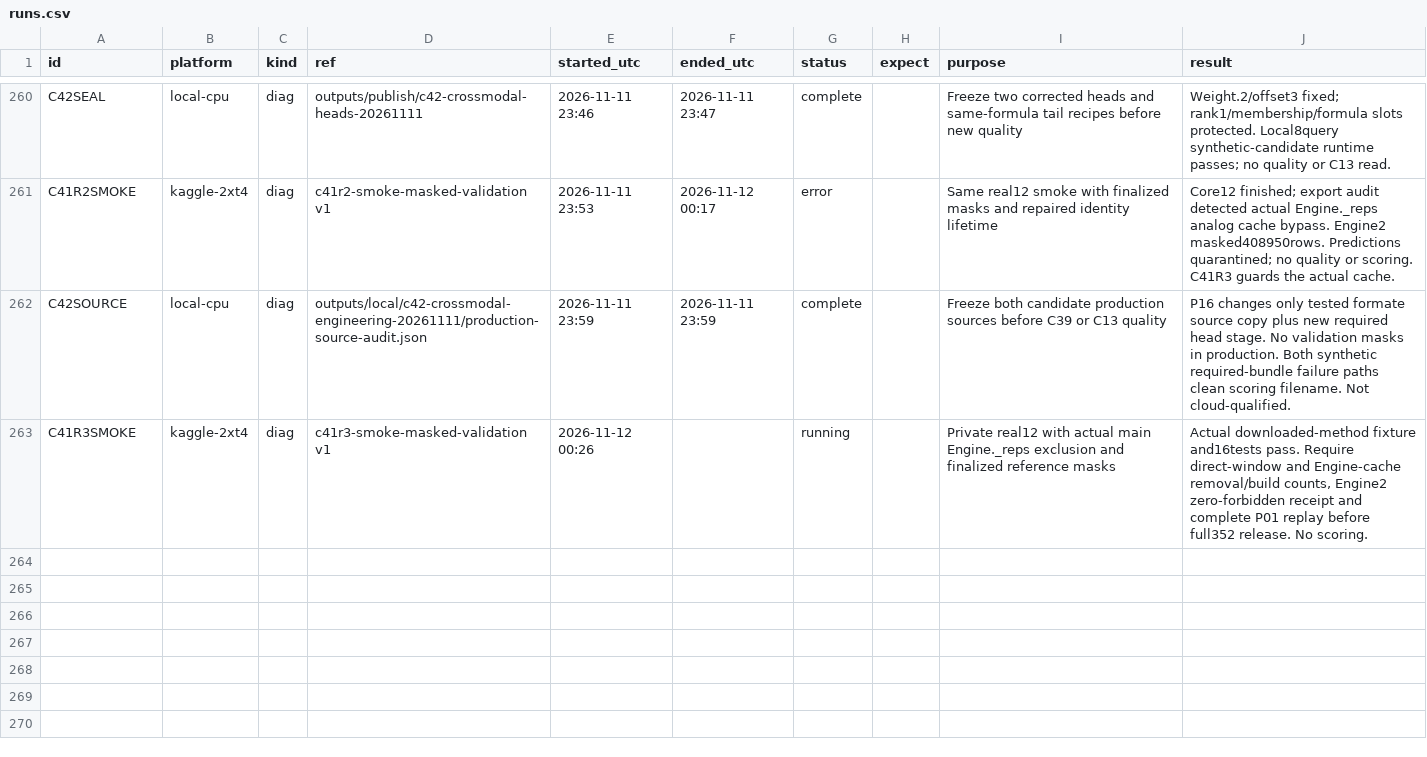
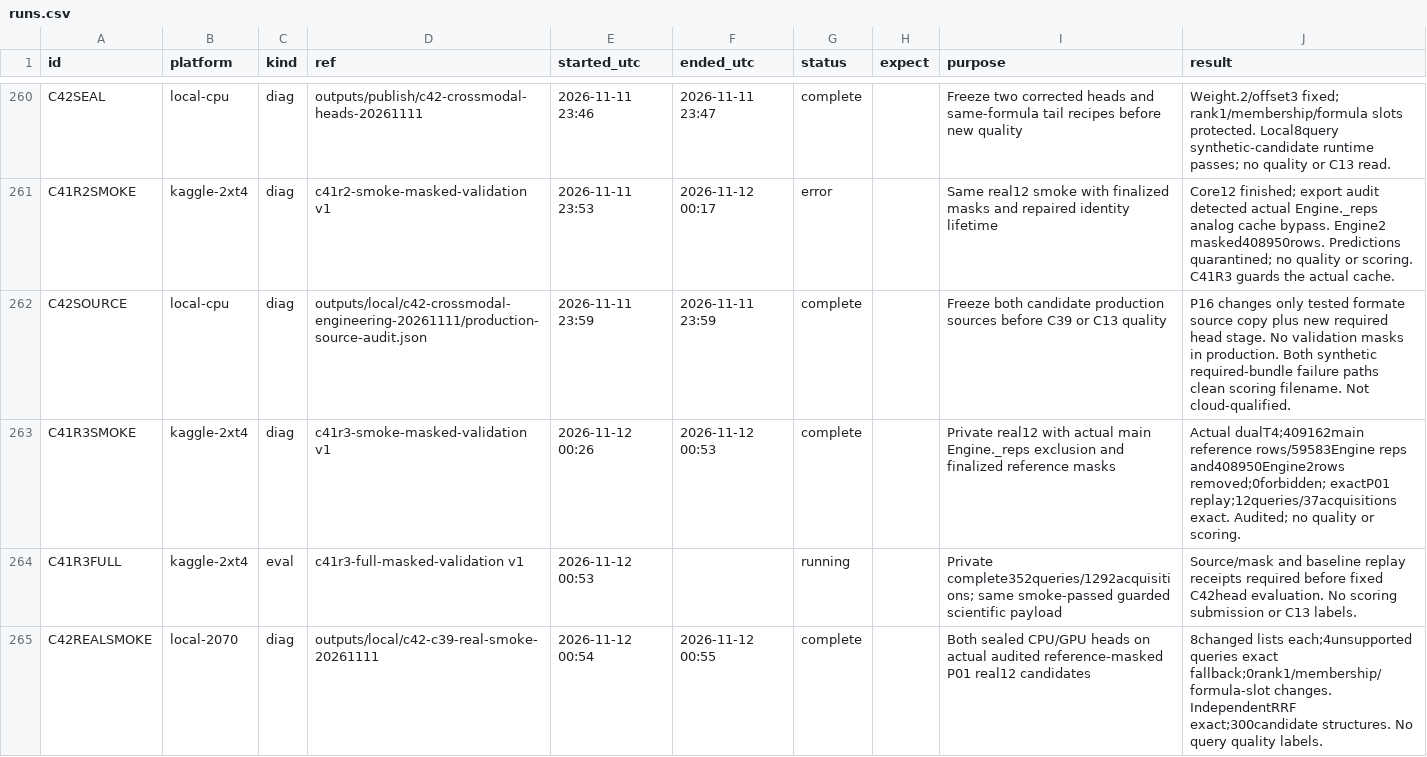
Before and after one commit to goldbar123467/Enveda-CASMI-2026---Molecule-ID-From-Mass-Spectra, a CSV file: runs.csv, drawn as a sheet; only a part is shown, gaps mark what is left out.

Commit message:
Record audited masked smoke and release full validation

```diff
--- a/runs.csv
+++ b/runs.csv
@@ -262,2 +262,4 @@ C41R2SMOKE,kaggle-2xt4,diag,c41r2-smoke-masked-validation v1,2026-11-11 23:53,20
 C42SOURCE,local-cpu,diag,outputs/local/c42-crossmodal-engineering-20261111/production-source-audit.json,2026-11-11 23:59,2026-11-11 23:59,complete,,Freeze both candidate production sources before C39 or C13 quality,P16 changes only tested formate source copy plus new required head stage. No validation masks in production. Both synthetic required-bundle failure paths clean scoring filename. Not cloud-qualified.
-C41R3SMOKE,kaggle-2xt4,diag,c41r3-smoke-masked-validation v1,2026-11-12 00:26,,running,,Private real12 with actual main Engine._reps exclusion and finalized reference masks,"Actual downloaded-method fixture and16tests pass. Require direct-window and Engine-cache removal/build counts, Engine2 zero-forbidden receipt and complete P01 replay before full352 release. No scoring."
+C41R3SMOKE,kaggle-2xt4,diag,c41r3-smoke-masked-validation v1,2026-11-12 00:26,2026-11-12 00:53,complete,,Private real12 with actual main Engine._reps exclusion and finalized reference masks,Actual dualT4;409162main reference rows/59583Engine reps and408950Engine2rows removed;0forbidden; exactP01 replay;12queries/37acquisitions exact. Audited; no quality or scoring.
+C41R3FULL,kaggle-2xt4,eval,c41r3-full-masked-validation v1,2026-11-12 00:53,,running,,Private complete352queries/1292acquisitions; same smoke-passed guarded scientific payload,Source/mask and baseline replay receipts required before fixed C42head evaluation. No scoring submission or C13 labels.
+C42REALSMOKE,local-2070,diag,outputs/local/c42-c39-real-smoke-20261111,2026-11-12 00:54,2026-11-12 00:55,complete,,Both sealed CPU/GPU heads on actual audited reference-masked P01 real12 candidates,8changed lists each;4unsupported queries exact fallback;0rank1/membership/formula-slot changes. IndependentRRF exact;300candidate structures. No query quality labels.
```
Also changed, not shown: 9 other files.
